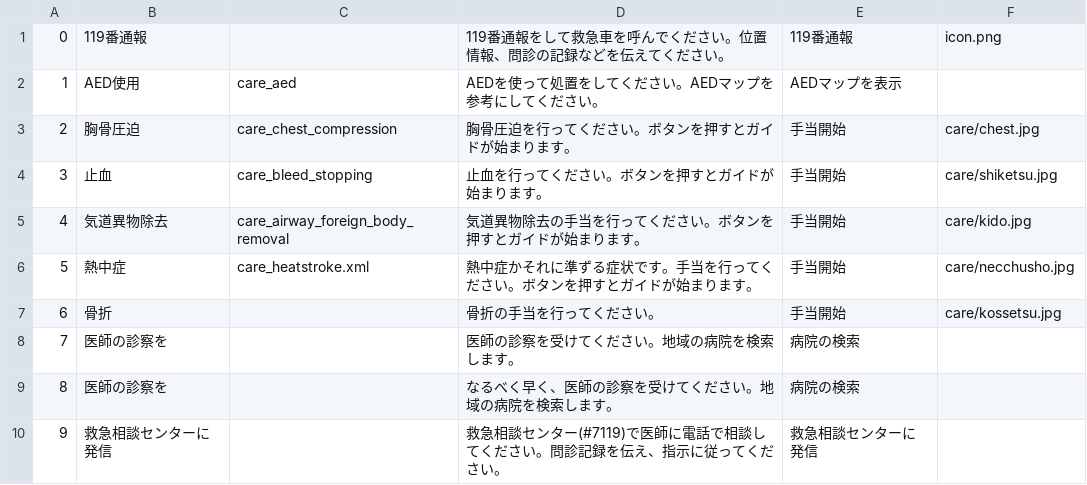
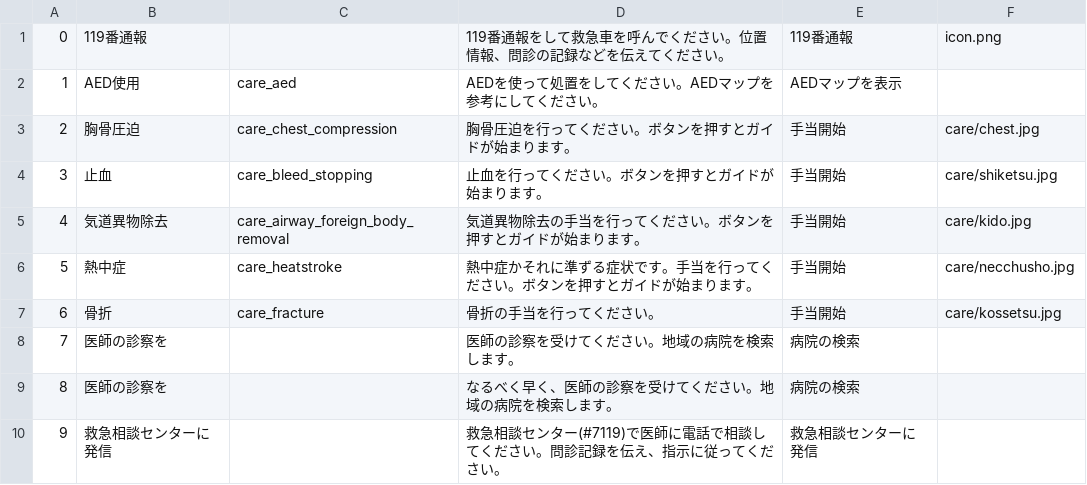
Before and after one commit to 23sakura/Q-A, a CSV file: app/src/main/assets/care/carelist_v00.csv, drawn as a sheet.

```diff
--- a/app/src/main/assets/care/carelist_v00.csv
+++ b/app/src/main/assets/care/carelist_v00.csv
@@ -5,4 +5,4 @@
 4,気道異物除去,care_airway_foreign_body_removal,気道異物除去の手当を行ってください。ボタンを押すとガイドが始まります。,手当開始,care/kido.jpg
-5,熱中症,care_heatstroke.xml,熱中症かそれに準ずる症状です。手当を行ってください。ボタンを押すとガイドが始まります。,手当開始,care/necchusho.jpg
-6,骨折, ,骨折の手当を行ってください。,手当開始,care/kossetsu.jpg
+5,熱中症,care_heatstroke,熱中症かそれに準ずる症状です。手当を行ってください。ボタンを押すとガイドが始まります。,手当開始,care/necchusho.jpg
+6,骨折,care_fracture,骨折の手当を行ってください。,手当開始,care/kossetsu.jpg
 7,医師の診察を, ,医師の診察を受けてください。地域の病院を検索します。,病院の検索,
```
Also changed, not shown: 14 other files.
